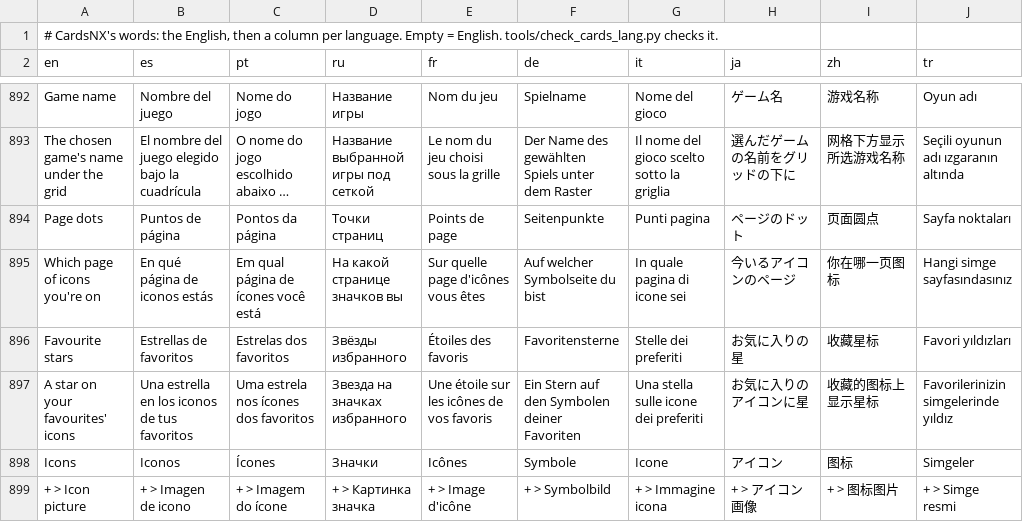
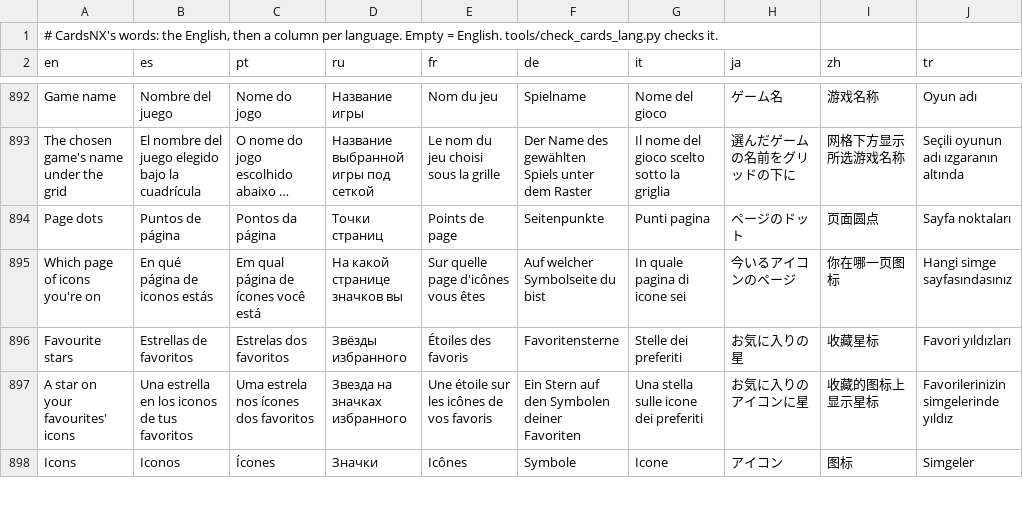
Before and after one commit to reixa-forge/homenx, a TSV file: projects/cards/romfs/lang.tsv, drawn as a sheet; only a part is shown, gaps mark what is left out; long unchanged cells end in …; the diff covers the shown part only.

```diff
--- a/projects/cards/romfs/lang.tsv
+++ b/projects/cards/romfs/lang.tsv
@@ -898,2 +898 @@ A star on your favourites' icons	Una estrella en los iconos de tus favoritos	Uma
 Icons	Iconos	Ícones	Значки	Icônes	Symbole	Icone	アイコン	图标	Simgeler
-+ > Icon picture	+ > Imagen de icono	+ > Imagem do ícone	+ > Картинка значка	+ > Image d'icône	+ > Symbolbild	+ > Immagine icona	+ > アイコン画像	+ > 图标图片	+ > Simge resmi
```
Also changed, not shown: 1 added row and 40 edited cells elsewhere in this file, 5 other files.
